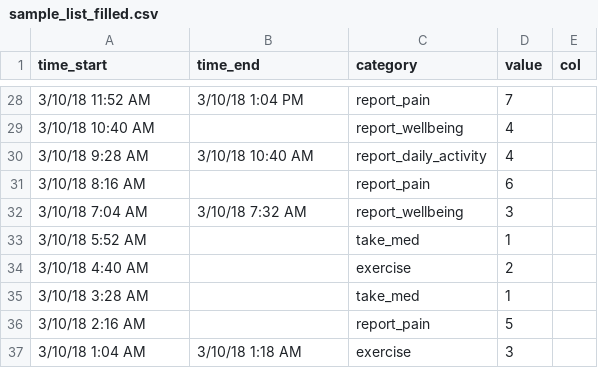
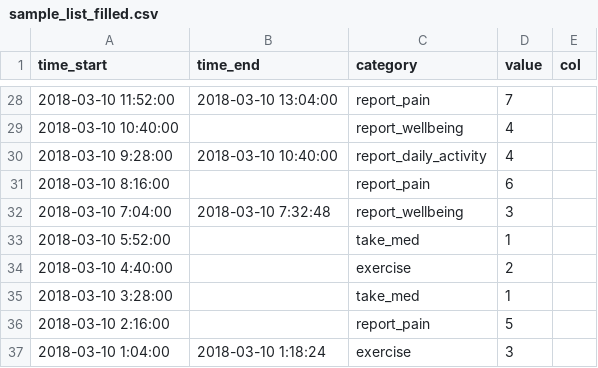
Before and after one commit to rid-shu/Mpower, a CSV file: sample_list_filled.csv, drawn as a sheet; only a part is shown, gaps mark what is left out; the diff covers the shown part only.

```diff
--- a/sample_list_filled.csv
+++ b/sample_list_filled.csv
@@ -28,10 +28,10 @@ time_start,time_end,category,value,col,,
-3/10/18 11:52 AM,3/10/18 1:04 PM,report_pain,7,,,
-3/10/18 10:40 AM,,report_wellbeing,4,,,
-3/10/18 9:28 AM,3/10/18 10:40 AM,report_daily_activity,4,,,
-3/10/18 8:16 AM,,report_pain,6,,,
-3/10/18 7:04 AM,3/10/18 7:32 AM,report_wellbeing,3,,,
-3/10/18 5:52 AM,,take_med,1,,,
-3/10/18 4:40 AM,,exercise ,2,,,
-3/10/18 3:28 AM,,take_med,1,,,
-3/10/18 2:16 AM,,report_pain,5,,,
-3/10/18 1:04 AM,3/10/18 1:18 AM,exercise ,3,,,
+2018-03-10 11:52:00,2018-03-10 13:04:00,report_pain,7,,,
+2018-03-10 10:40:00,,report_wellbeing,4,,,
+2018-03-10 9:28:00,2018-03-10 10:40:00,report_daily_activity,4,,,
+2018-03-10 8:16:00,,report_pain,6,,,
+2018-03-10 7:04:00,2018-03-10 7:32:48,report_wellbeing,3,,,
+2018-03-10 5:52:00,,take_med,1,,,
+2018-03-10 4:40:00,,exercise ,2,,,
+2018-03-10 3:28:00,,take_med,1,,,
+2018-03-10 2:16:00,,report_pain,5,,,
+2018-03-10 1:04:00,2018-03-10 1:18:24,exercise ,3,,,
```
Also changed, not shown: 31 edited cells elsewhere in this file.
